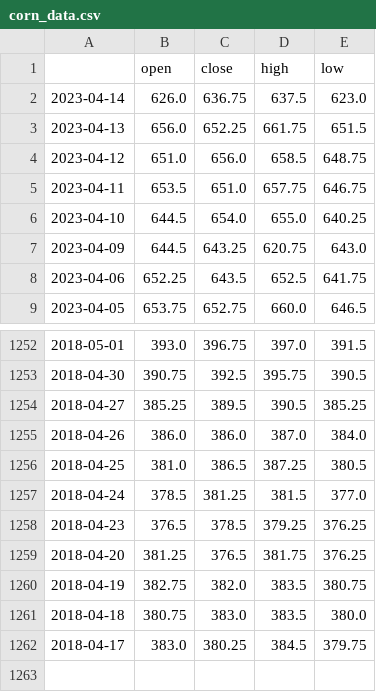
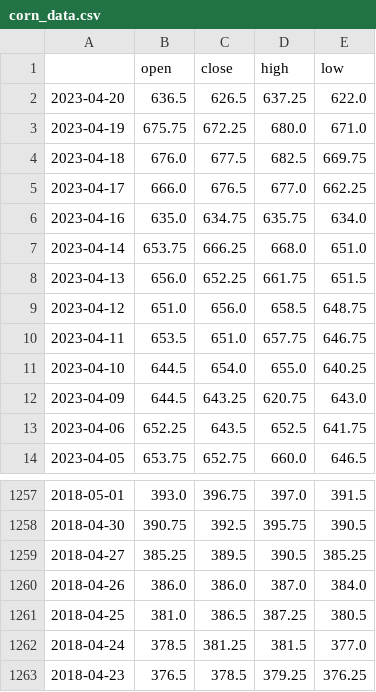
Before and after one commit to PrayusShrestha/crop-price-prediction, a CSV file: data/corn_data.csv, drawn as a sheet; only a part is shown, gaps mark what is left out.

Commit message:
added wehat and oil price data

```diff
--- a/data/corn_data.csv
+++ b/data/corn_data.csv
@@ -1,3 +1,8 @@
 ,open,close,high,low
-2023-04-14,626.0,636.75,637.5,623.0
+2023-04-20,636.5,626.5,637.25,622.0
+2023-04-19,675.75,672.25,680.0,671.0
+2023-04-18,676.0,677.5,682.5,669.75
+2023-04-17,666.0,676.5,677.0,662.25
+2023-04-16,635.0,634.75,635.75,634.0
+2023-04-14,653.75,666.25,668.0,651.0
 2023-04-13,656.0,652.25,661.75,651.5
@@ -1258,5 +1263 @@
 2018-04-23,376.5,378.5,379.25,376.25
-2018-04-20,381.25,376.5,381.75,376.25
-2018-04-19,382.75,382.0,383.5,380.75
-2018-04-18,380.75,383.0,383.5,380.0
-2018-04-17,383.0,380.25,384.5,379.75
```
Also changed, not shown: 3 other files.
